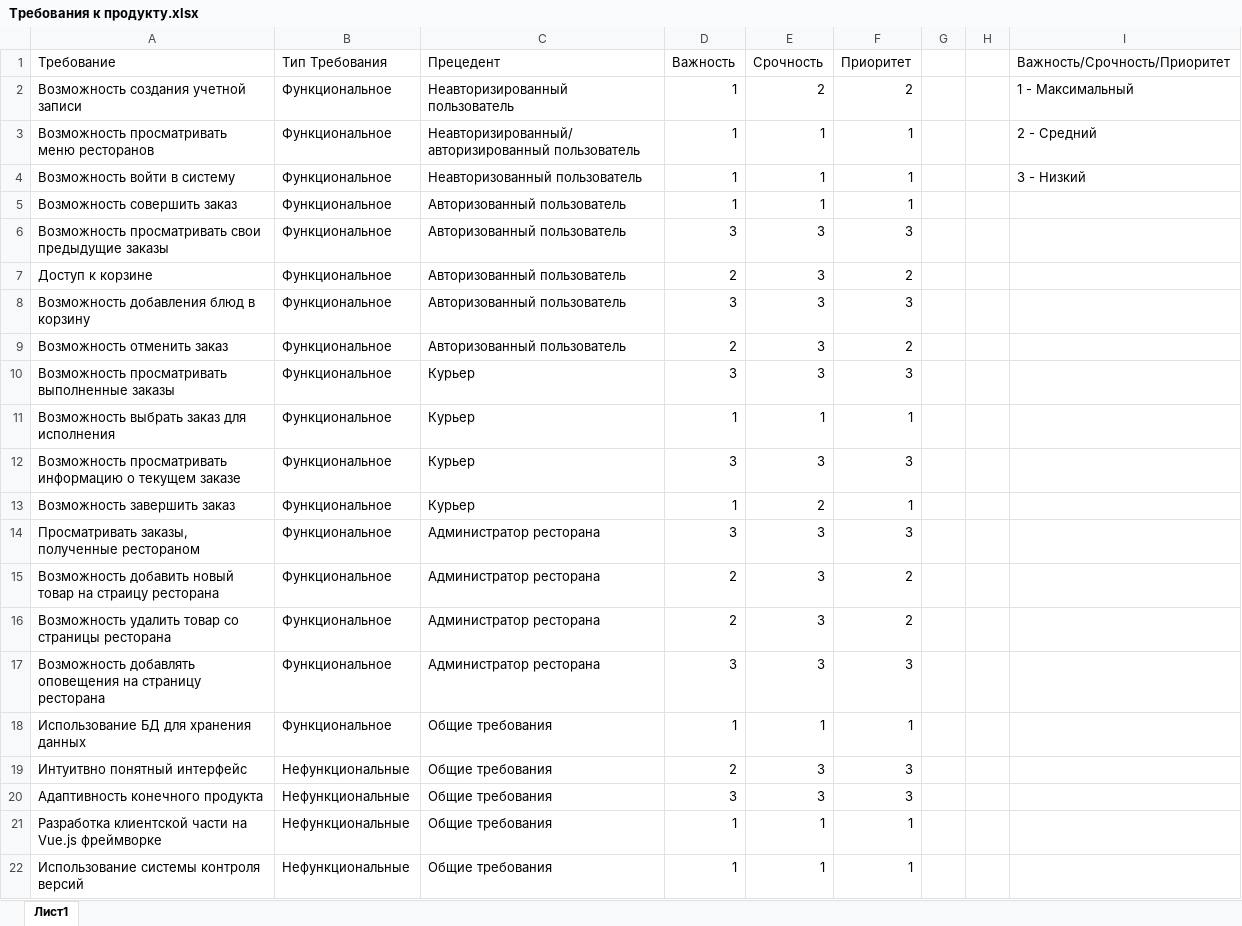
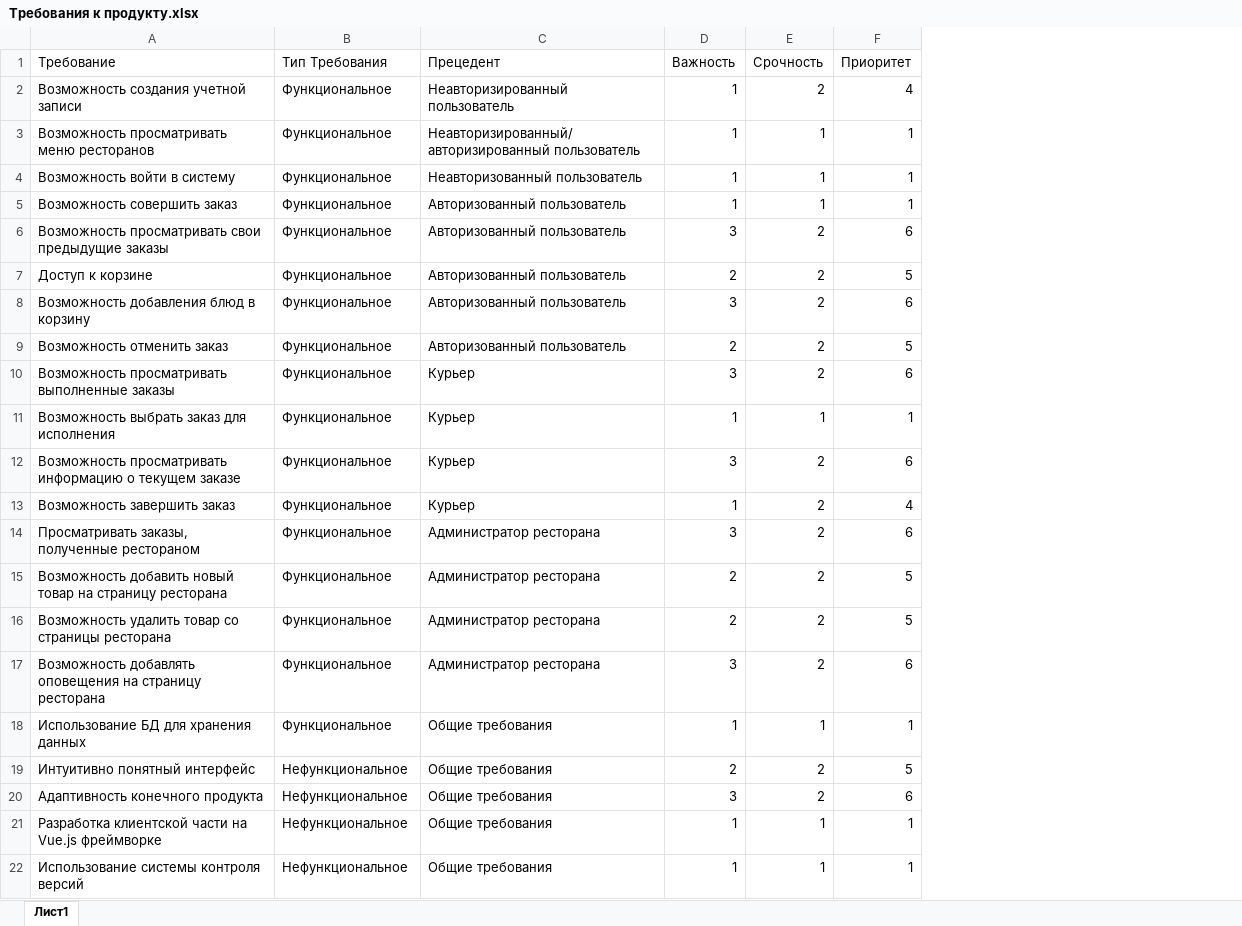
Before and after one commit to DariaLutkova/engin, an Excel workbook: Лабораторная работа 5/Требования к продукту.xlsx, sheet Лист1, drawn as a sheet; values as stored, in another font and other column widths than the file's, no cell formats; the diff names each change by its address in the sheet, - before the commit and + after, or states it on an @@ line.

Commit message:
Fix Table

```diff
--- a/Лабораторная работа 5/Требования к продукту.xlsx (sheet Лист1)
+++ b/Лабораторная работа 5/Требования к продукту.xlsx (sheet Лист1)
-column G, empty
-column H, empty
-column I (Важность/Срочность/Приоритет), rows 2-4: 1 - Максимальный | 2 - Средний | 3 - Низкий
-F2 (Приоритет): 2
+F2 (Приоритет): 4
-E6:E10 (Срочность): 3
+E6:E10 (Срочность): 2
-F6 (Приоритет): 3
+F6 (Приоритет): 6
-F7 (Приоритет): 2
+F7 (Приоритет): 5
-F8 (Приоритет): 3
+F8 (Приоритет): 6
-F9 (Приоритет): 2
+F9 (Приоритет): 5
-F10 (Приоритет): 3
+F10 (Приоритет): 6
-E12 (Срочность): 3
+E12 (Срочность): 2
-F12 (Приоритет): 3
+F12 (Приоритет): 6
-F13 (Приоритет): 1
+F13 (Приоритет): 4
-E14:E17 (Срочность): 3
+E14:E17 (Срочность): 2
-F14 (Приоритет): 3
+F14 (Приоритет): 6
-A15 (Требование): …товар на страицу ресторана
+A15 (Требование): …товар на страницу ресторана
-F15:F16 (Приоритет): 2
+F15:F16 (Приоритет): 5
-F17 (Приоритет): 3
+F17 (Приоритет): 6
-A19 (Требование): Интуитвно понятный интерфейс
+A19 (Требование): Интуитивно понятный интерфейс
-B19:B22 (Тип Требования): Нефункциональные
+B19:B22 (Тип Требования): Нефункциональное
-E19:E20 (Срочность): 3
+E19:E20 (Срочность): 2
-F19 (Приоритет): 3
+F19 (Приоритет): 5
-F20 (Приоритет): 3
+F20 (Приоритет): 6
```
Also changed, not shown: cell formats, 1 other file.
